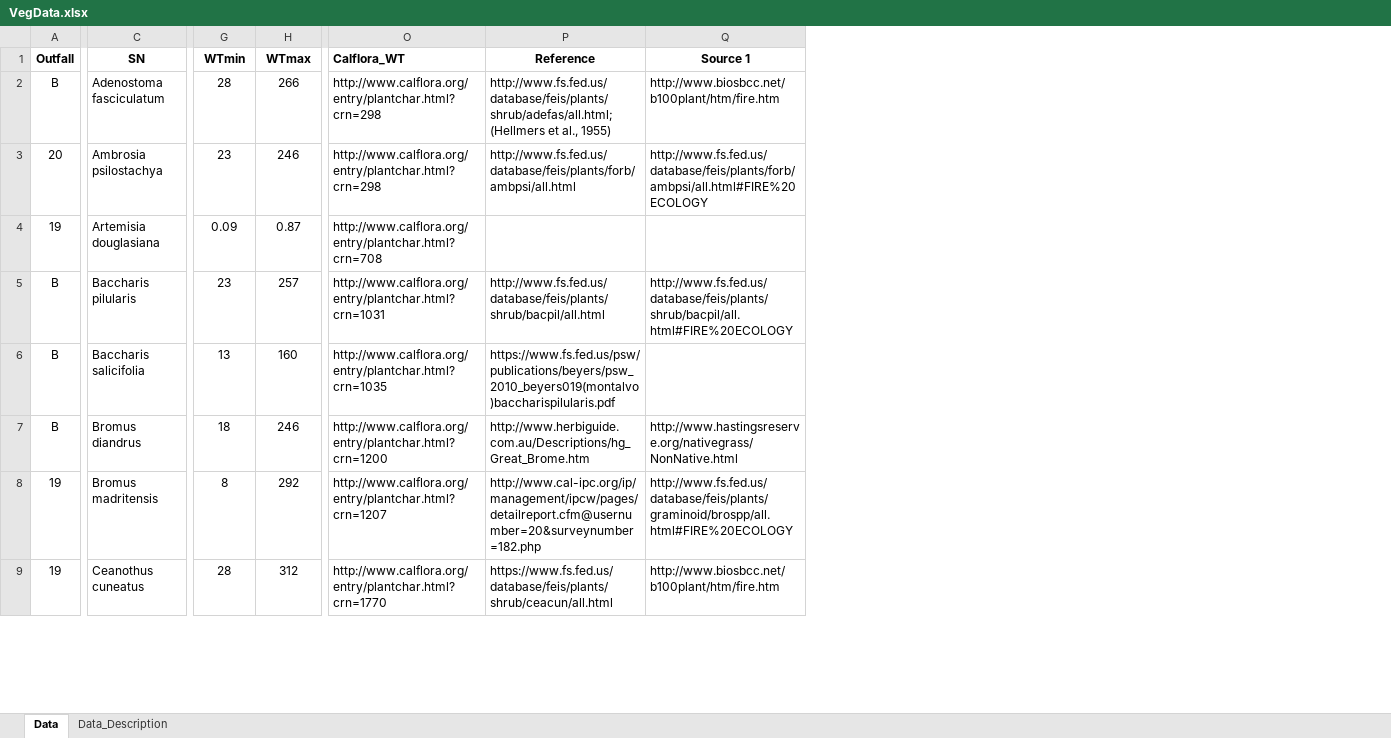
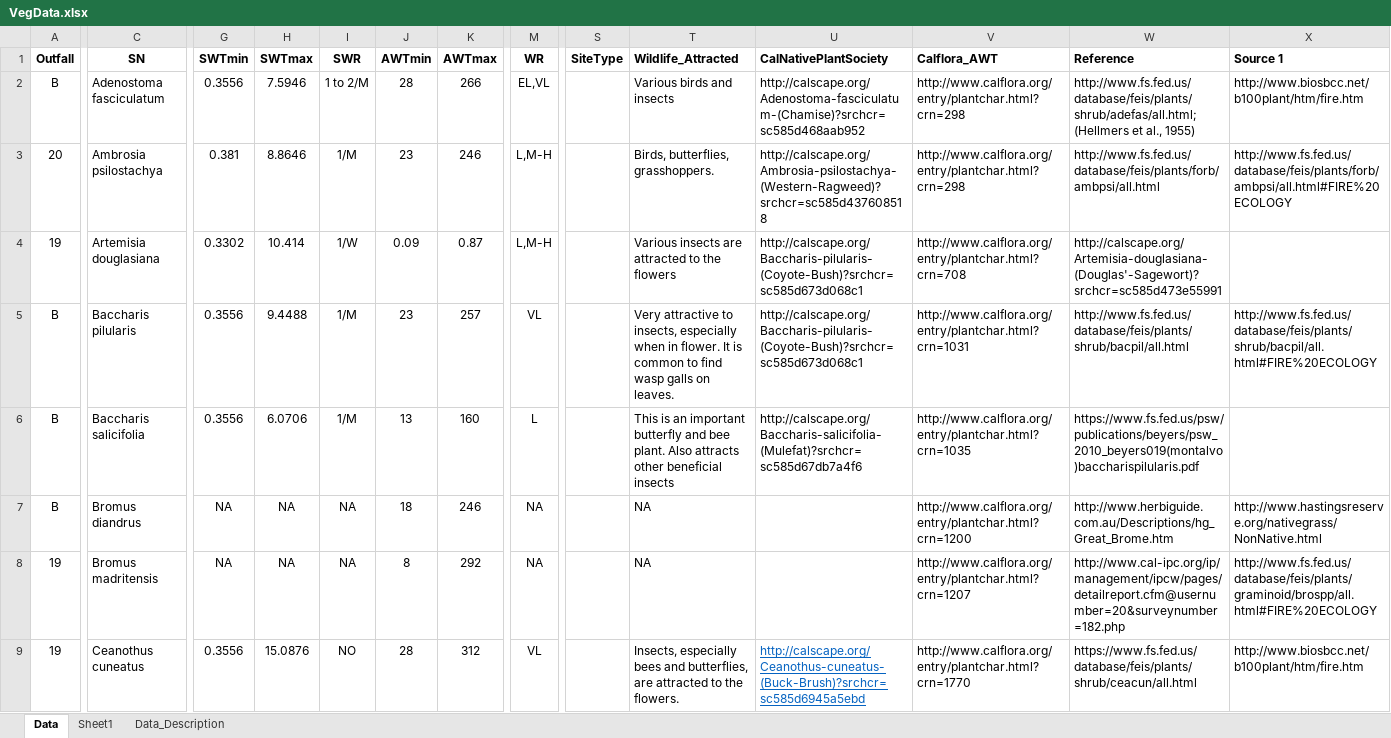
Before and after one commit to rocketoutfall/Model, an Excel workbook: Data/VegData.xlsx, sheet Data, drawn as a sheet; only a part is shown, gaps mark what is left out; values as stored, in another font and other column widths than the file's, no borders; addresses are those after the commit; the diff covers the shown part only; the diff names each change by its address in the sheet, - before the commit and + after, or states it on an @@ line.

Commit message:
Done VegData

```diff
--- a/Data/VegData.xlsx (sheet Data)
+++ b/Data/VegData.xlsx (sheet Data)
+sheet tab: Sheet1
+column G (SWTmin), rows 2-9: 0.3556 | 0.381 | 0.3302 | 0.3556 | 0.3556 | NA | NA | 0.3556
+column H (SWTmax), rows 2-9: 7.5946 | 8.8646 | 10.414 | 9.4488 | 6.0706 | NA | NA | 15.0876
+column I (SWR), rows 2-9: 1 to 2/M | 1/M | 1/W | 1/M | 1/M | NA | NA | NO
+column M (WR), rows 2-9: EL,VL | L,M-H | L,M-H | VL | L | NA | NA | VL
+column S (SiteType), empty
+column T (Wildlife_Attracted), rows 2-9: Various birds and insects | Birds, butterflies, grasshoppers. | Various insects are attracted to the flowers | Very attractive to insects, especially when in flower. It is common to find wasp galls on leaves. | This is an important butterfly and bee plant. Also attracts other beneficial insects | NA | NA | Insects, especially bees and butterflies, are attracted to the flowers.
+column U (CalNativePlantSociety), rows 2-9: http://calscape.org/Adenostoma-fasciculatum-(Chamise)?srchcr=sc585d468aab952 | http://calscape.org/Ambrosia-psilostachya-(Western-Ragweed)?srchcr=sc585d437608518 | http://calscape.org/Baccharis-pilularis-(Coyote-Bush)?srchcr=sc585d673d068c1 | http://calscape.org/Baccharis-pilularis-(Coyote-Bush)?srchcr=sc585d673d068c1 | http://calscape.org/Baccharis-salicifolia-(Mulefat)?srchcr=sc585d67db7a4f6 |  |  | http://calscape.org/Ceanothus-cuneatus-(Buck-Brush)?srchcr=sc585d6945a5ebd
-J1: WTmin
+J1: AWTmin
-K1: WTmax
+K1: AWTmax
-V1: Calflora_WT
+V1: Calflora_AWT
-W1:X1 alignment: center
+W1:X1 alignment: left
-W4 (Reference): (empty)
+W4 (Reference): http://calscape.org/Artemisia-douglasiana-(Douglas'-Sagewort)?srchcr=sc585d473e55991
```
Also changed, not shown: 18 edited cells and cell formats elsewhere in this sheet, sheet Data_Description.
